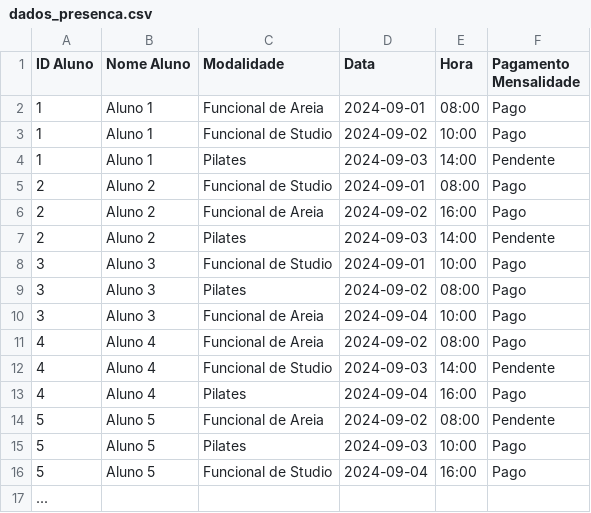
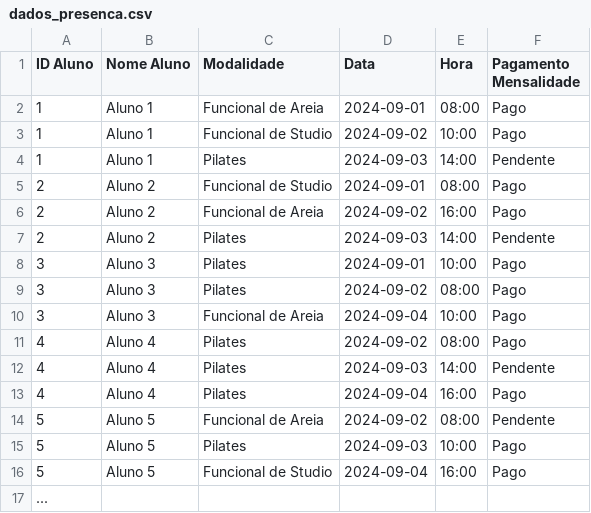
Before and after one commit to arTiwnl/ExtensaoAnaliseDados, a CSV file: dados_presenca.csv, drawn as a sheet.

```diff
--- a/dados_presenca.csv
+++ b/dados_presenca.csv
@@ -7,7 +7,7 @@ ID Aluno,Nome Aluno,Modalidade,Data,Hora,Pagamento Mensalidade
 2,Aluno 2,Pilates,2024-09-03,14:00,Pendente
-3,Aluno 3,Funcional de Studio,2024-09-01,10:00,Pago
+3,Aluno 3,Pilates,2024-09-01,10:00,Pago
 3,Aluno 3,Pilates,2024-09-02,08:00,Pago
 3,Aluno 3,Funcional de Areia,2024-09-04,10:00,Pago
-4,Aluno 4,Funcional de Areia,2024-09-02,08:00,Pago
-4,Aluno 4,Funcional de Studio,2024-09-03,14:00,Pendente
+4,Aluno 4,Pilates,2024-09-02,08:00,Pago
+4,Aluno 4,Pilates,2024-09-03,14:00,Pendente
 4,Aluno 4,Pilates,2024-09-04,16:00,Pago
```
Also changed, not shown: 3 other files.
